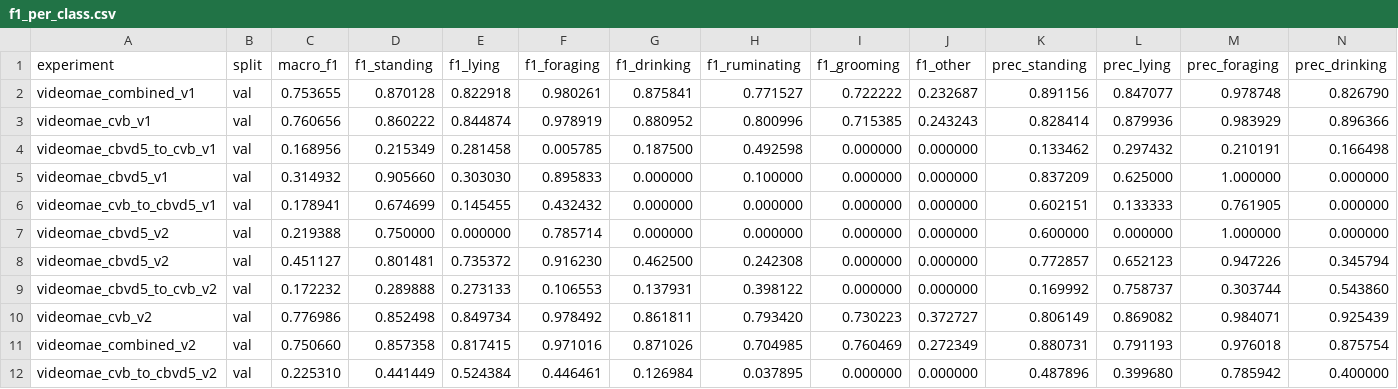
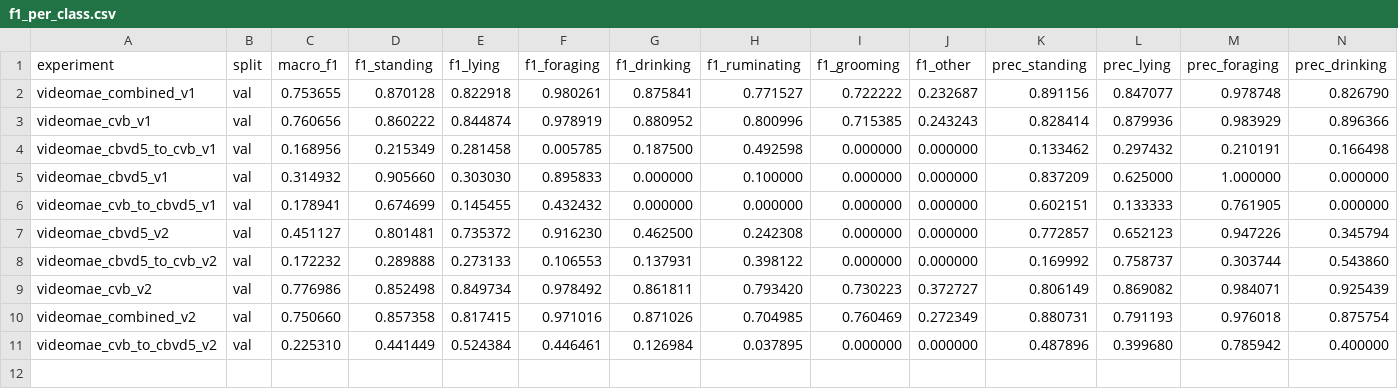
Before and after one commit to SakifKhan98/cattle-vision-framework, a CSV file: results/behavior/f1_per_class.csv, drawn as a sheet; only a part is shown; rows hold the shown columns only; the diff names each change by its address in the sheet, - before the commit and + after, or states it on an @@ line.

```diff
--- a/results/behavior/f1_per_class.csv
+++ b/results/behavior/f1_per_class.csv
-row 7: videomae_cbvd5_v2 | val | 0.219388 | 0.750000 | 0.000000 | 0.785714 | 0.000000 | 0.000000 | 0.000000 | 0.000000 | 0.600000 | 0.000000 | 1.000000 | 0.000000
```
Also changed, not shown: 4 other files.
